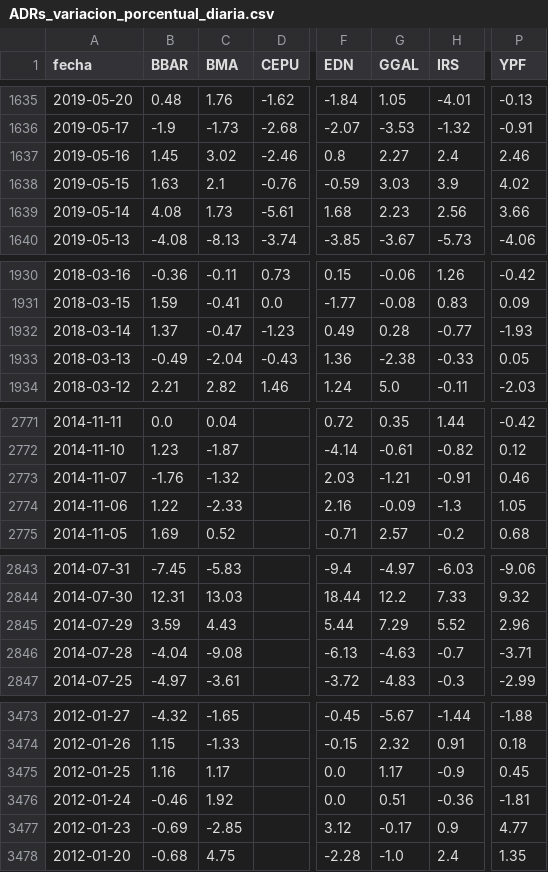
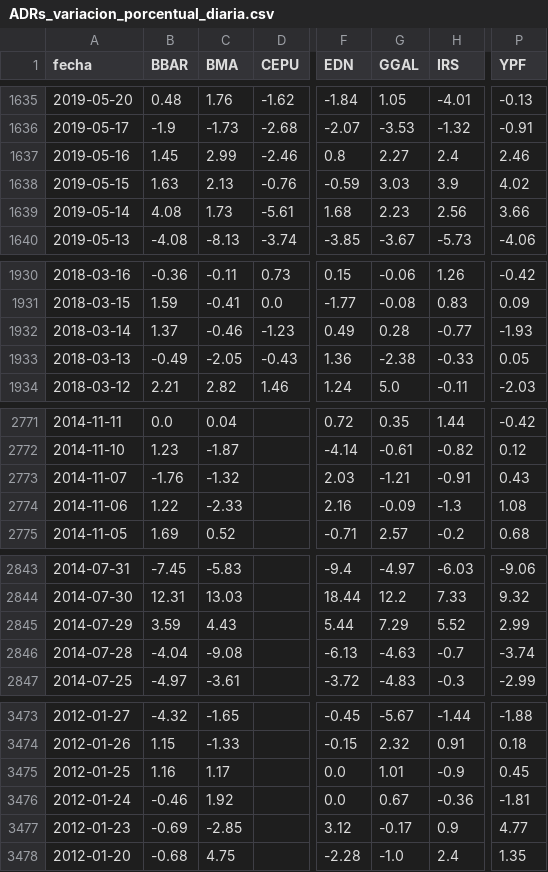
Before and after one commit to jesusrobles824/bases-de-datos, a CSV file: ADRs_variacion_porcentual_diaria.csv, drawn as a sheet; only a part is shown, gaps mark what is left out; the diff names each change by its address in the sheet, - before the commit and + after, or states it on an @@ line.

```diff
--- a/ADRs_variacion_porcentual_diaria.csv
+++ b/ADRs_variacion_porcentual_diaria.csv
-C1637 (BMA): 3.02
+C1637 (BMA): 2.99
-C1638 (BMA): 2.1
+C1638 (BMA): 2.13
-C1932 (BMA): -0.47
+C1932 (BMA): -0.46
-C1933 (BMA): -2.04
+C1933 (BMA): -2.05
-P2773 (YPF): 0.46
+P2773 (YPF): 0.43
-P2774 (YPF): 1.05
+P2774 (YPF): 1.08
-P2845 (YPF): 2.96
+P2845 (YPF): 2.99
-P2846 (YPF): -3.71
+P2846 (YPF): -3.74
-G3475 (GGAL): 1.17
+G3475 (GGAL): 1.01
-G3476 (GGAL): 0.51
+G3476 (GGAL): 0.67
```
Also changed, not shown: ADRs_Precios.csv.
